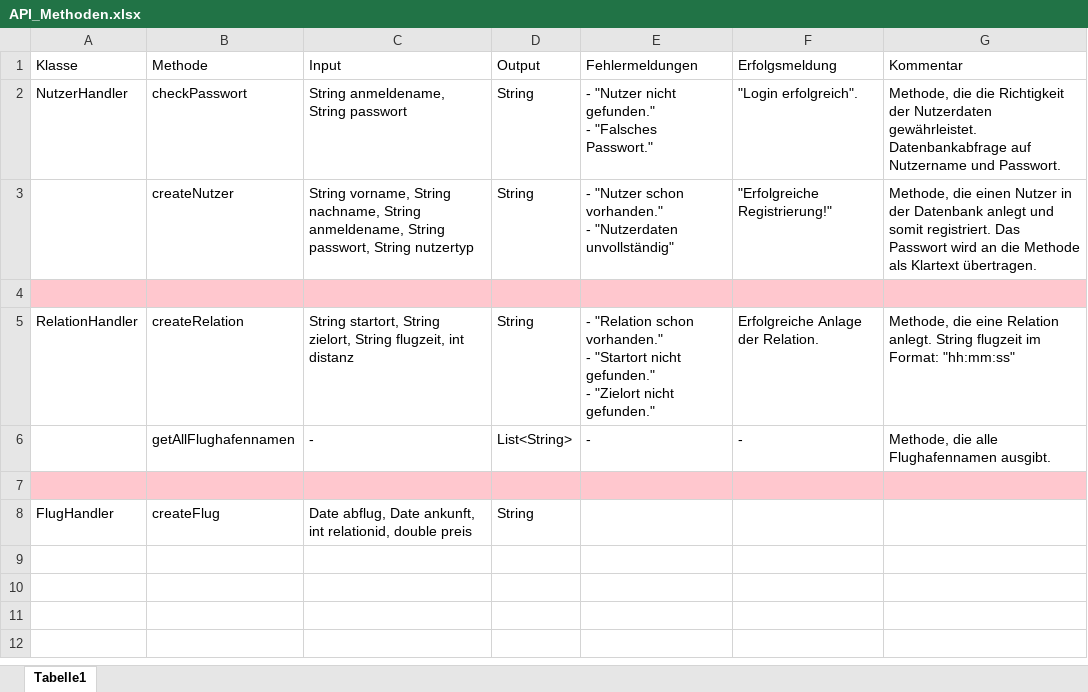
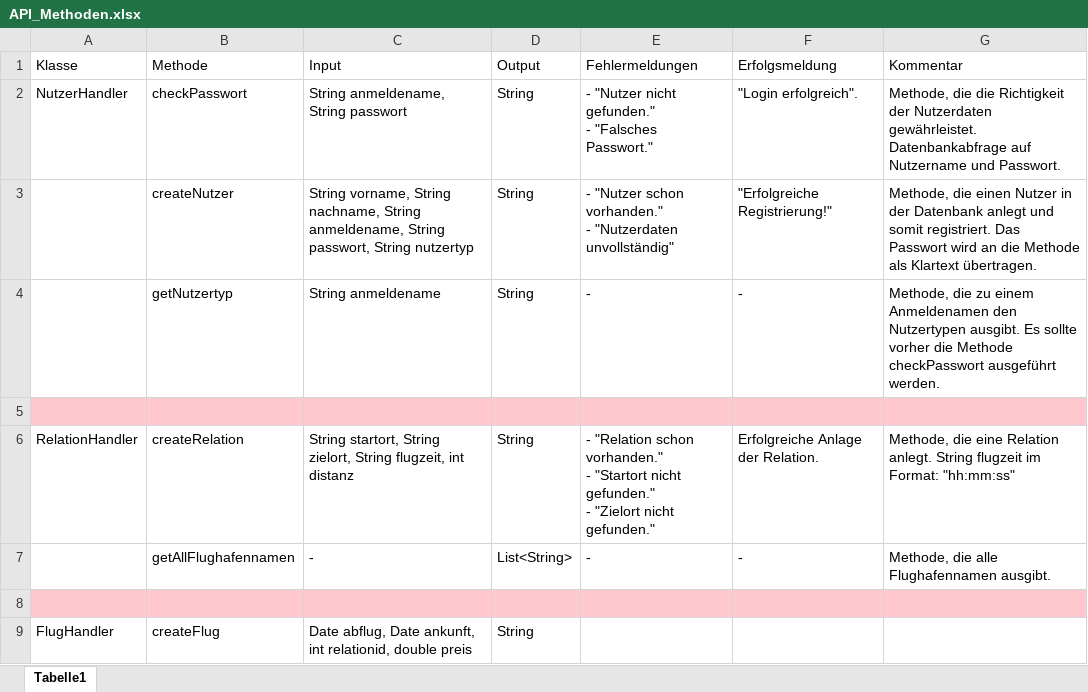
Before and after one commit to IT-Networks/JavaEEProject, an Excel workbook: JavaEEProject/docs/API_Methoden.xlsx, sheet Tabelle1, drawn as a sheet; values as stored, in another font and other column widths than the file's, no borders; the diff names each change by its address in the sheet, - before the commit and + after, or states it on an @@ line.

Commit message:
Methode getNutzertyp hinzugefügt

```diff
--- a/JavaEEProject/docs/API_Methoden.xlsx (sheet Tabelle1)
+++ b/JavaEEProject/docs/API_Methoden.xlsx (sheet Tabelle1)
+row 4:  | getNutzertyp | String anmeldename | String | - | - | Methode, die zu einem Anmeldenamen den Nutzertypen ausgibt. Es sollte vorher die Methode checkPasswort ausgeführt werden.
```
Also changed, not shown: 3 other files.
